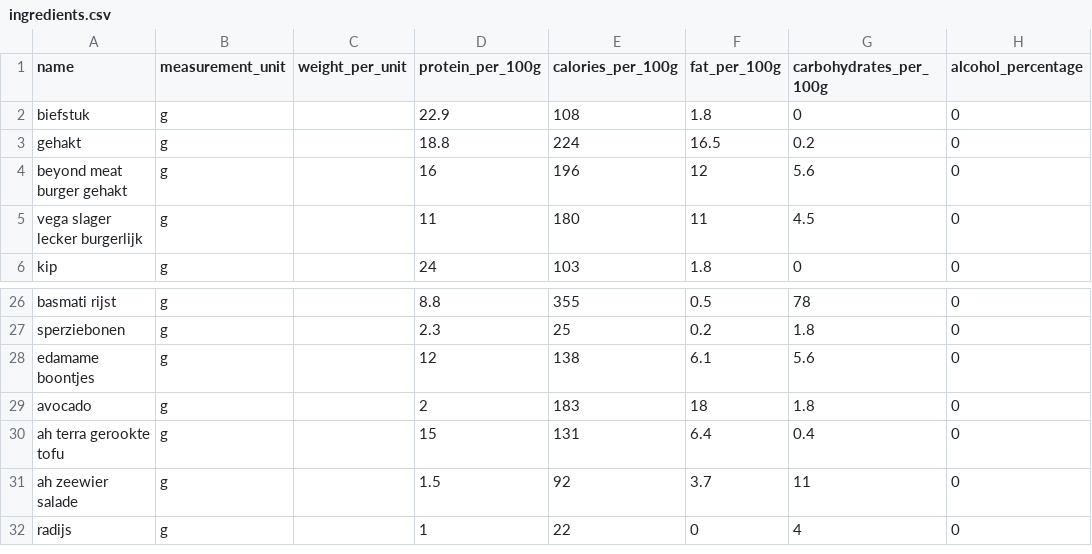
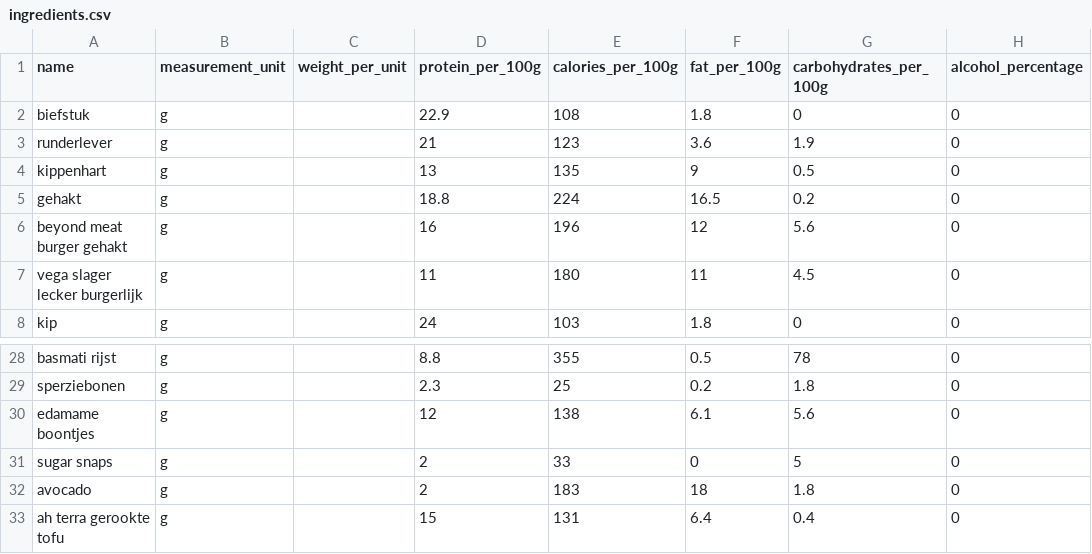
Before and after one commit to Wijnandvdm/nom-stats, a CSV file: configuration/ingredients.csv, drawn as a sheet; only a part is shown, gaps mark what is left out; the shorter side is filled out with more unchanged rows; the diff names each change by its address in the sheet, - before the commit and + after, or states it on an @@ line.

```diff
--- a/configuration/ingredients.csv
+++ b/configuration/ingredients.csv
+row 3: runderlever | g |  | 21 | 123 | 3.6 | 1.9 | 0
+row 4: kippenhart | g |  | 13 | 135 | 9 | 0.5 | 0
+row 31: sugar snaps | g |  | 2 | 33 | 0 | 5 | 0
```
Also changed, not shown: 1 other file.
